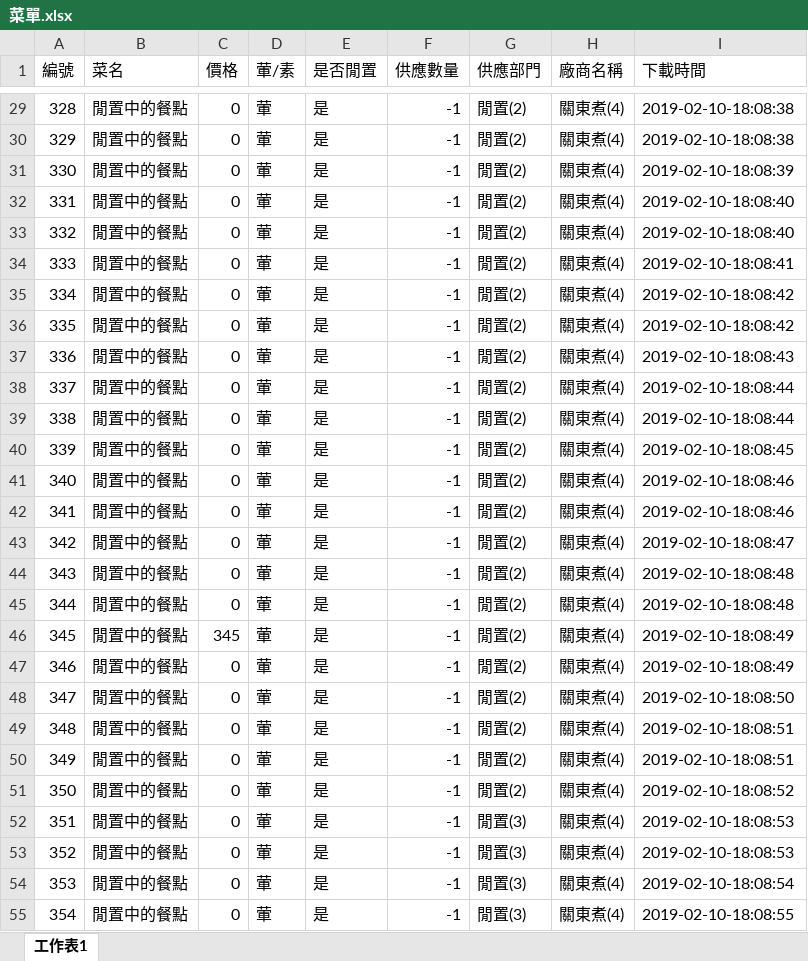
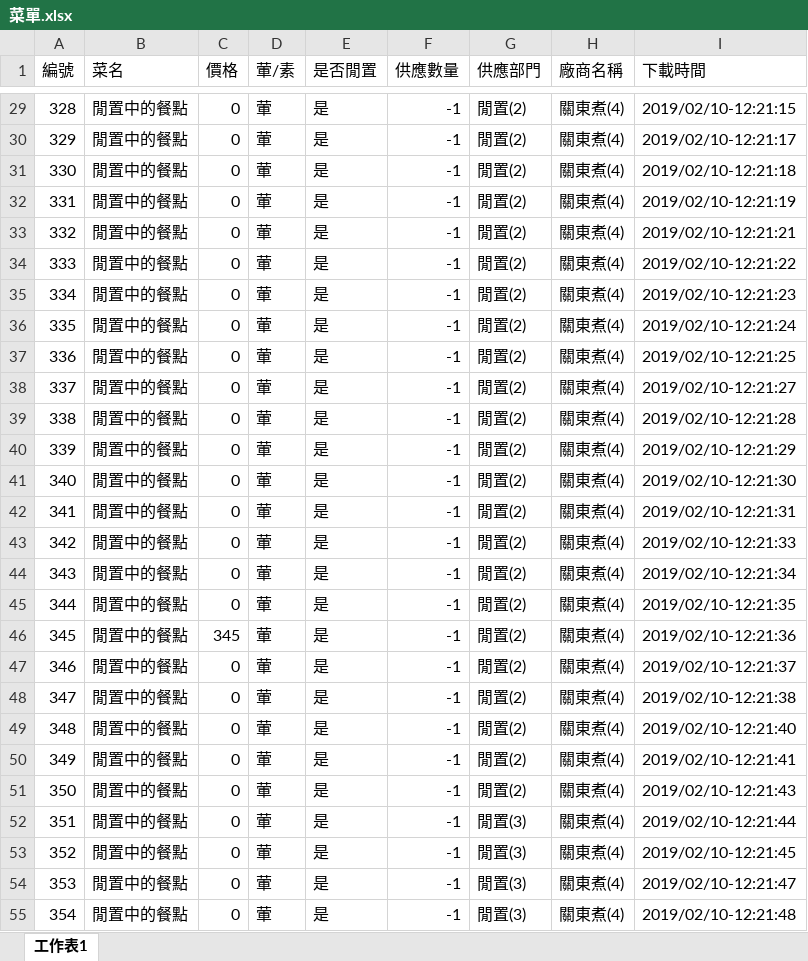
Before and after one commit to DshsZhong/dinnersystem, an Excel workbook: Attach/FactoryClient/菜單.xlsx, sheet 工作表1, drawn as a sheet; only a part is shown, gaps mark what is left out; values as stored, in another font and other column widths than the file's, no borders; conditional formats not drawn; the diff covers the shown part only; the diff names each change by its address in the sheet, - before the commit and + after, or states it on an @@ line.

```diff
--- a/Attach/FactoryClient/菜單.xlsx (sheet 工作表1)
+++ b/Attach/FactoryClient/菜單.xlsx (sheet 工作表1)
-I29 (下載時間): 2019-02-10-18:08:38
+I29 (下載時間): 2019/02/10-12:21:15
-I30 (下載時間): 2019-02-10-18:08:38
+I30 (下載時間): 2019/02/10-12:21:17
-I31 (下載時間): 2019-02-10-18:08:39
+I31 (下載時間): 2019/02/10-12:21:18
-I32 (下載時間): 2019-02-10-18:08:40
+I32 (下載時間): 2019/02/10-12:21:19
-I33 (下載時間): 2019-02-10-18:08:40
+I33 (下載時間): 2019/02/10-12:21:21
-I34 (下載時間): 2019-02-10-18:08:41
+I34 (下載時間): 2019/02/10-12:21:22
-I35 (下載時間): 2019-02-10-18:08:42
+I35 (下載時間): 2019/02/10-12:21:23
-I36 (下載時間): 2019-02-10-18:08:42
+I36 (下載時間): 2019/02/10-12:21:24
-I37 (下載時間): 2019-02-10-18:08:43
+I37 (下載時間): 2019/02/10-12:21:25
-I38 (下載時間): 2019-02-10-18:08:44
+I38 (下載時間): 2019/02/10-12:21:27
-I39 (下載時間): 2019-02-10-18:08:44
+I39 (下載時間): 2019/02/10-12:21:28
-I40 (下載時間): 2019-02-10-18:08:45
+I40 (下載時間): 2019/02/10-12:21:29
-I41 (下載時間): 2019-02-10-18:08:46
+I41 (下載時間): 2019/02/10-12:21:30
-I42 (下載時間): 2019-02-10-18:08:46
+I42 (下載時間): 2019/02/10-12:21:31
-I43 (下載時間): 2019-02-10-18:08:47
+I43 (下載時間): 2019/02/10-12:21:33
-I44 (下載時間): 2019-02-10-18:08:48
+I44 (下載時間): 2019/02/10-12:21:34
-I45 (下載時間): 2019-02-10-18:08:48
+I45 (下載時間): 2019/02/10-12:21:35
-I46 (下載時間): 2019-02-10-18:08:49
+I46 (下載時間): 2019/02/10-12:21:36
-I47 (下載時間): 2019-02-10-18:08:49
+I47 (下載時間): 2019/02/10-12:21:37
-I48 (下載時間): 2019-02-10-18:08:50
+I48 (下載時間): 2019/02/10-12:21:38
-I49 (下載時間): 2019-02-10-18:08:51
+I49 (下載時間): 2019/02/10-12:21:40
-I50 (下載時間): 2019-02-10-18:08:51
+I50 (下載時間): 2019/02/10-12:21:41
-I51 (下載時間): 2019-02-10-18:08:52
+I51 (下載時間): 2019/02/10-12:21:43
-I52 (下載時間): 2019-02-10-18:08:53
+I52 (下載時間): 2019/02/10-12:21:44
-I53 (下載時間): 2019-02-10-18:08:53
+I53 (下載時間): 2019/02/10-12:21:45
-I54 (下載時間): 2019-02-10-18:08:54
+I54 (下載時間): 2019/02/10-12:21:47
-I55 (下載時間): 2019-02-10-18:08:55
+I55 (下載時間): 2019/02/10-12:21:48
```
Also changed, not shown: 76 edited cells elsewhere in this sheet, 29 other files.
